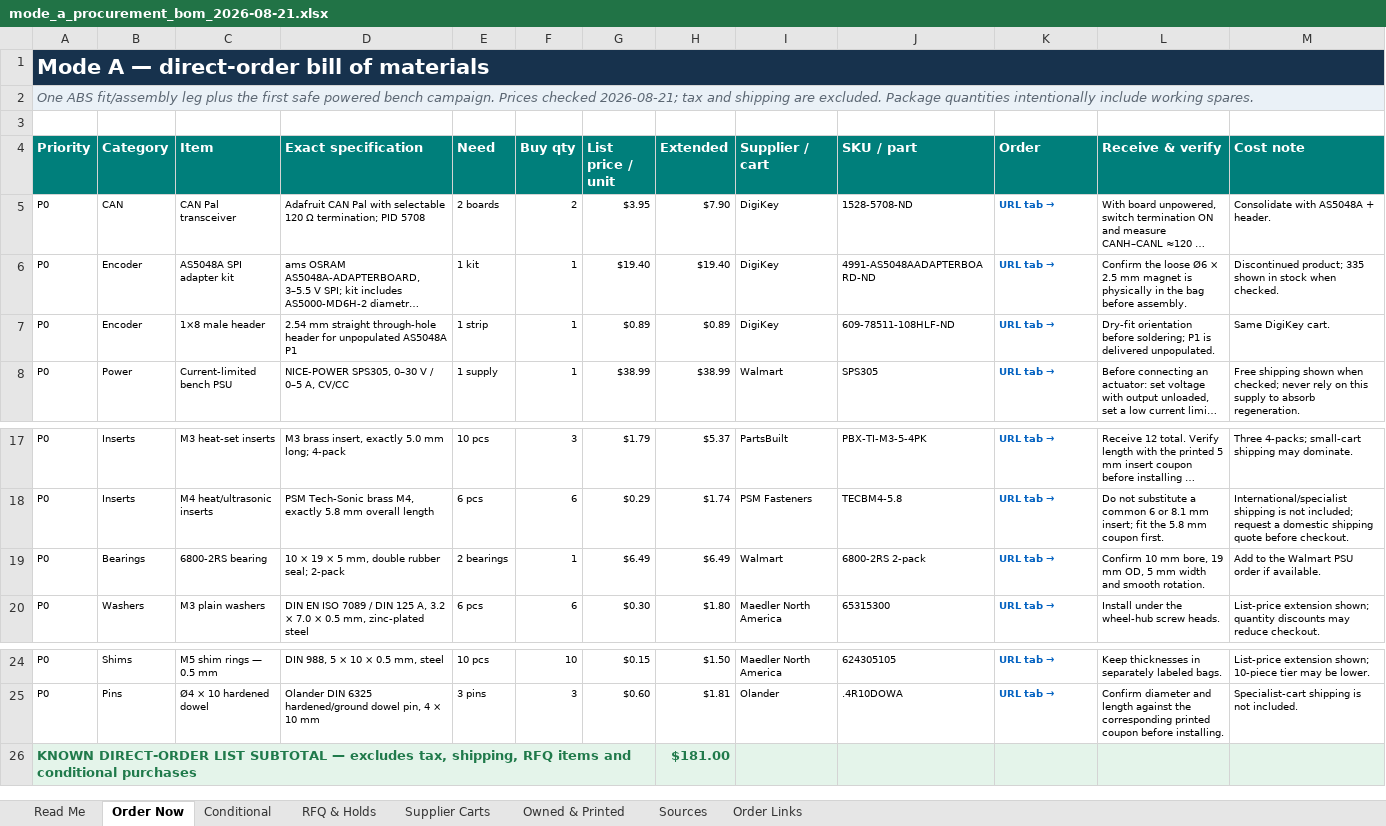
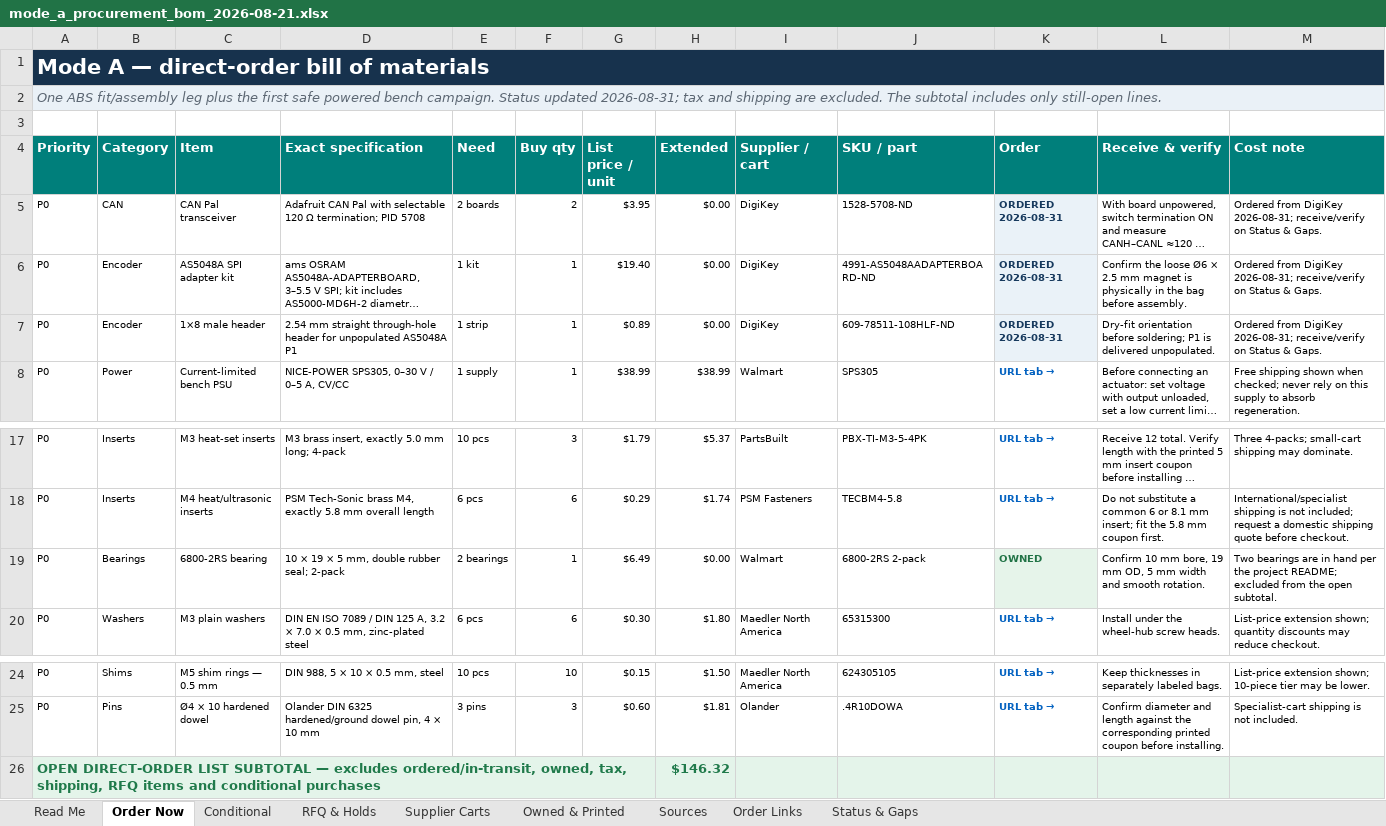
Before and after one commit to TnnsBeast/Biped, an Excel workbook: procurement/mode_a_procurement_bom_2026-08-21.xlsx, sheet Order Now, drawn as a sheet; only a part is shown, gaps mark what is left out; long unchanged cells end in …; values as stored, in another font and other column widths than the file's, no borders; removed rows and columns are numbered as before the commit, all else as after; the diff names each change by its address in the sheet, - before the commit and + after, or states it on an @@ line.

Commit message:
Track DigiKey order and single-leg procurement gaps

```diff
--- a/procurement/mode_a_procurement_bom_2026-08-21.xlsx (sheet Order Now)
+++ b/procurement/mode_a_procurement_bom_2026-08-21.xlsx (sheet Order Now)
+sheet tab: Status & Gaps
-A2 (Priority): …bench campaign. Prices checked 2026-08-21; tax and shipping are excluded. Package quantities intentionally include working spares.
+A2 (Priority): …bench campaign. Status updated 2026-08-31; tax and shipping are excluded. The subtotal includes only still-open lines.
-H5 (Extended): $7.90
+H5 (Extended): $0.00
-K5:K7 (Order): URL tab
+K5:K7 (Order): → ORDERED 2026-08-31
@@ K5:K7 fill: none → #EAF2F8, text colour: #0563C1 → #173A5E @@
-M5 (Cost note): Consolidate with AS5048A + header.
+M5 (Cost note): Ordered from DigiKey 2026-08-31; receive/verify on Status & Gaps.
-H6 (Extended): $19.40
+H6 (Extended): $0.00
-M6 (Cost note): Discontinued product; 335 shown in stock when checked.
+M6 (Cost note): Ordered from DigiKey 2026-08-31; receive/verify on Status & Gaps.
-H7 (Extended): $0.89
+H7 (Extended): $0.00
-M7 (Cost note): Same DigiKey cart.
+M7 (Cost note): Ordered from DigiKey 2026-08-31; receive/verify on Status & Gaps.
-H19 (Extended): $6.49
+H19 (Extended): $0.00
-K19 (Order): URL tab
+K19 (Order): → OWNED
@@ K19 fill: none → #E6F4EA, text colour: #0563C1 → #217346 @@
-M19 (Cost note): Add to the Walmart PSU order if available.
+M19 (Cost note): Two bearings are in hand per the project README; excluded from the open subtotal.
-row 26: KNOWN DIRECT-ORDER LIST SUBTOTAL — excludes tax, shipping, RFQ items and conditional purchases |  |  |  |  |  |  | $181.00
+row 26: OPEN DIRECT-ORDER LIST SUBTOTAL — excludes ordered/in-transit, owned, tax, shipping, RFQ items and conditional purchases |  |  |  |  |  |  | $146.32
```
Also changed, not shown: sheet Sources, sheet Supplier Carts, sheet Owned & Printed, sheet Read Me, sheet RFQ & Holds, sheet Order Links, 1 other file.
